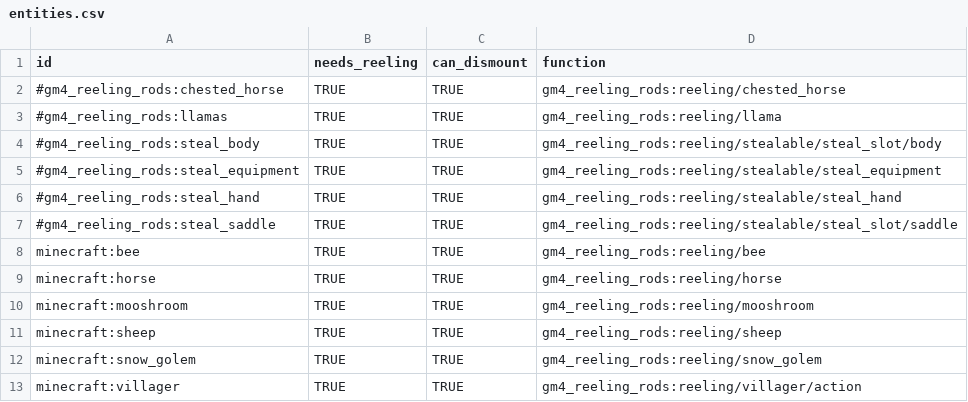
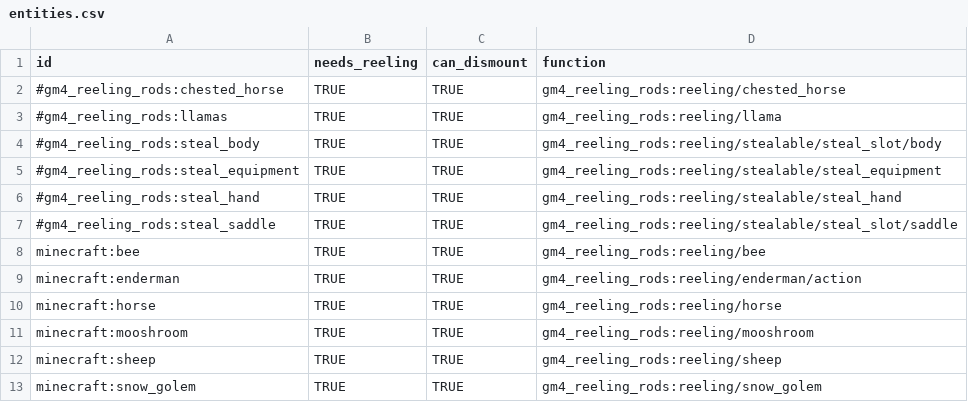
Before and after one commit to Gamemode4Dev/GM4_Datapacks, a CSV file: gm4_reeling_rods/entities.csv, drawn as a sheet; only a part is shown; the shorter side is filled out with more unchanged rows.

Commit message:
Add enderman falling block yoinking, fix a logical error with motion function, adjust a few commands

```diff
--- a/gm4_reeling_rods/entities.csv
+++ b/gm4_reeling_rods/entities.csv
@@ -8,2 +8,3 @@ id,needs_reeling,can_dismount,function
 minecraft:bee,TRUE,TRUE,"gm4_reeling_rods:reeling/bee"
+minecraft:enderman,TRUE,TRUE,"gm4_reeling_rods:reeling/enderman/action"
 minecraft:horse,TRUE,TRUE,"gm4_reeling_rods:reeling/horse"
```
Also changed, not shown: 7 other files.
